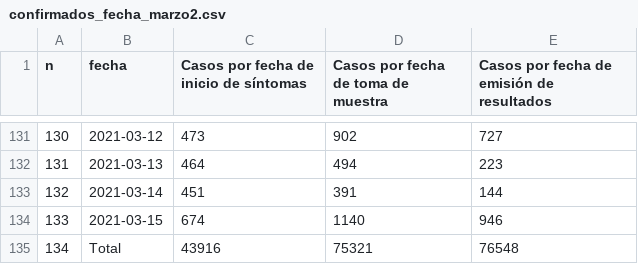
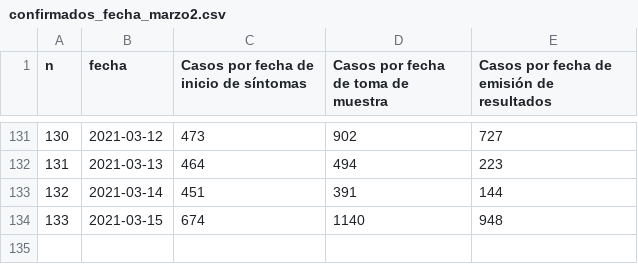
Before and after one commit to Herdezdess/LabRedDat, a CSV file: confirmados_fecha_marzo2.csv, drawn as a sheet; only a part is shown, gaps mark what is left out.

Commit message:
Update confirmados_fecha_marzo2.csv

```diff
--- a/confirmados_fecha_marzo2.csv
+++ b/confirmados_fecha_marzo2.csv
@@ -133,3 +133,2 @@ n,fecha,Casos por fecha de inicio de síntomas,Casos por fecha de toma de muestr
 132,2021-03-14,451,391,144
-133,2021-03-15,674,1140,946
-134,Total,43916,75321,76548
+133,2021-03-15,674,1140,948
```
